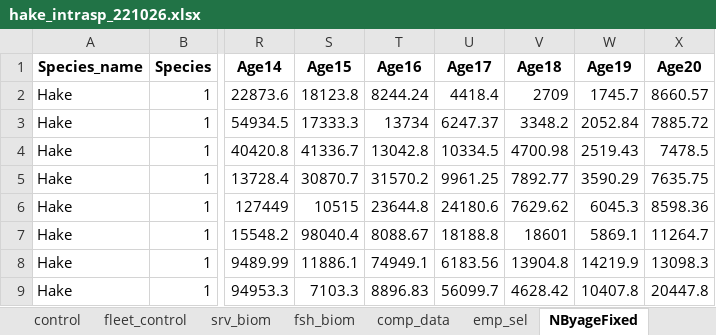
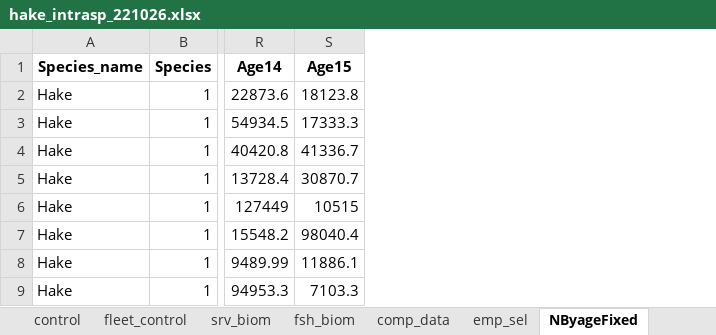
Before and after one commit to grantdadams/hake-CEATTLE, an Excel workbook: data/hake_intrasp_221026.xlsx, sheet NByageFixed, drawn as a sheet; only a part is shown, gaps mark what is left out; values as stored, in another font and other column widths than the file's, no borders; the diff names each change by its address in the sheet, - before the commit and + after, or states it on an @@ line.

```diff
--- a/data/hake_intrasp_221026.xlsx (sheet NByageFixed)
+++ b/data/hake_intrasp_221026.xlsx (sheet NByageFixed)
-column T (Age16), rows 2-9: 8244.24 | 13734 | 13042.8 | 31570.2 | 23644.8 | 8088.67 | 74949.1 | 8896.83
-column U (Age17), rows 2-9: 4418.4 | 6247.37 | 10334.5 | 9961.25 | 24180.6 | 18188.8 | 6183.56 | 56099.7
-column V (Age18), rows 2-9: 2709 | 3348.2 | 4700.98 | 7892.77 | 7629.62 | 18601 | 13904.8 | 4628.42
-column W (Age19), rows 2-9: 1745.7 | 2052.84 | 2519.43 | 3590.29 | 6045.3 | 5869.1 | 14219.9 | 10407.8
-column X (Age20), rows 2-9: 8660.57 | 7885.72 | 7478.5 | 7635.75 | 8598.36 | 11264.7 | 13098.3 | 20447.8
```
Also changed, not shown: sheet comp_data, sheet UobsWtAge, sheet age_error, sheet age_trans_matrix, sheet M1_base, sheet Pyrs, 6 more sheets, 6 other files.
